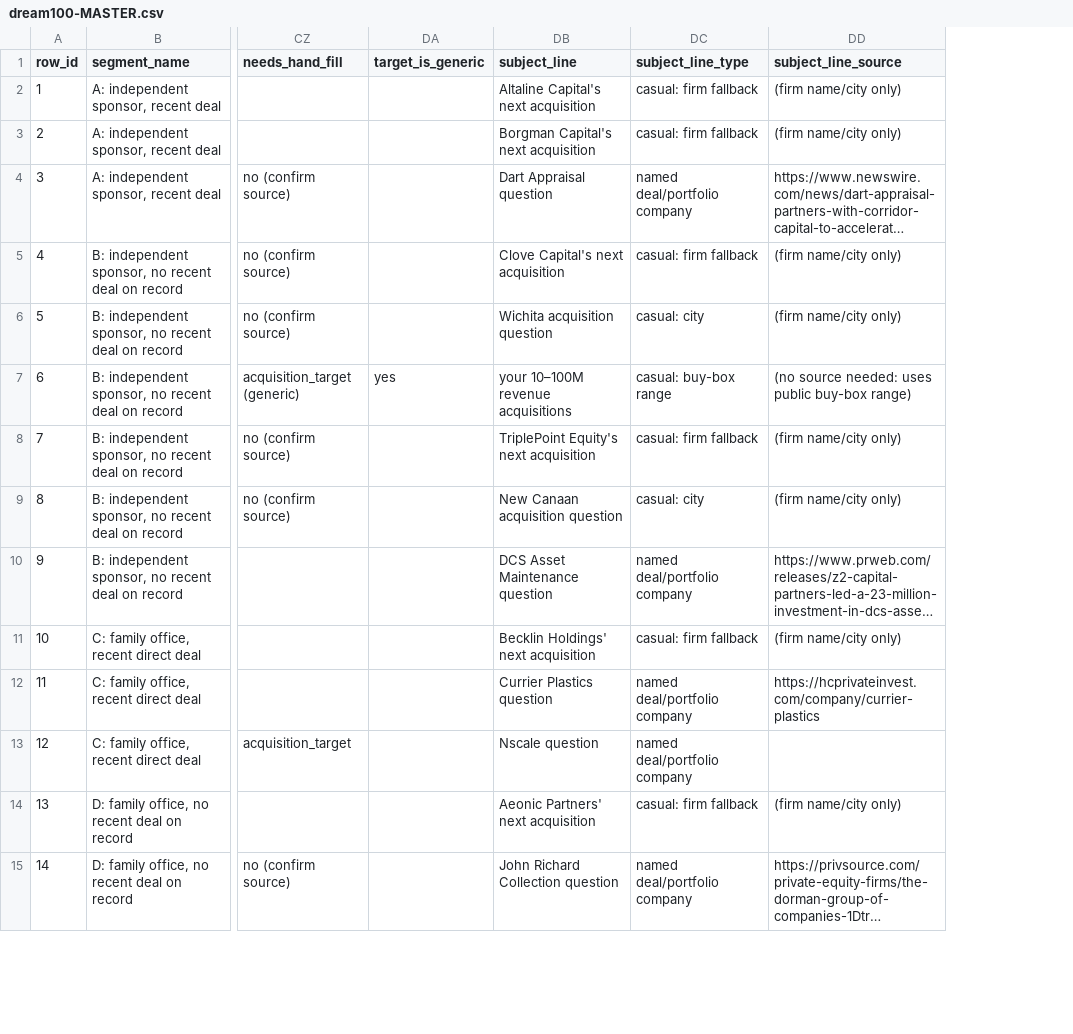
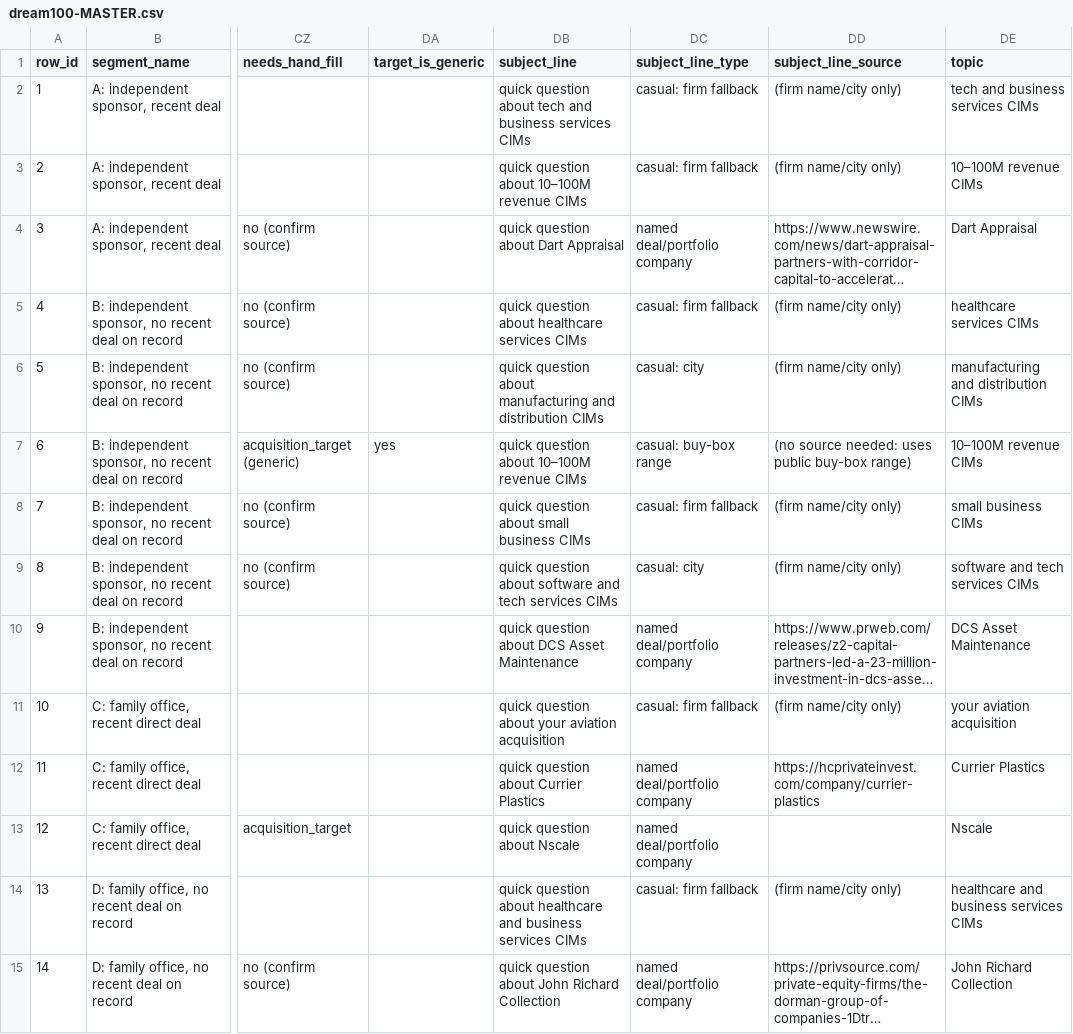
Before and after one commit to smsmkld/krea-murali, a CSV file: data/dream100-MASTER.csv, drawn as a sheet; only a part is shown, gaps mark what is left out; long unchanged cells end in …; the diff covers the shown part only; the diff names each change by its address in the sheet, - before the commit and + after, or states it on an @@ line.

```diff
--- a/data/dream100-MASTER.csv
+++ b/data/dream100-MASTER.csv
+column DE (topic), rows 2-15: tech and business services CIMs | 10–100M revenue CIMs | Dart Appraisal | healthcare services CIMs | manufacturing and distribution CIMs | 10–100M revenue CIMs | small business CIMs | software and tech services CIMs | DCS Asset Maintenance | your aviation acquisition | Currier Plastics | Nscale | healthcare and business services CIMs | John Richard Collection
-DB2 (subject_line): Altaline Capital's next acquisition
+DB2 (subject_line): quick question about tech and business services CIMs
-DB3 (subject_line): Borgman Capital's next acquisition
+DB3 (subject_line): quick question about 10–100M revenue CIMs
-DB4 (subject_line): Dart Appraisal question
+DB4 (subject_line): quick question about Dart Appraisal
-DB5 (subject_line): Clove Capital's next acquisition
+DB5 (subject_line): quick question about healthcare services CIMs
-DB6 (subject_line): Wichita acquisition question
+DB6 (subject_line): quick question about manufacturing and distribution CIMs
-DB7 (subject_line): your 10–100M revenue acquisitions
+DB7 (subject_line): quick question about 10–100M revenue CIMs
-DB8 (subject_line): TriplePoint Equity's next acquisition
+DB8 (subject_line): quick question about small business CIMs
-DB9 (subject_line): New Canaan acquisition question
+DB9 (subject_line): quick question about software and tech services CIMs
-DB10 (subject_line): DCS Asset Maintenance question
+DB10 (subject_line): quick question about DCS Asset Maintenance
-DB11 (subject_line): Becklin Holdings' next acquisition
+DB11 (subject_line): quick question about your aviation acquisition
-DB12 (subject_line): Currier Plastics question
+DB12 (subject_line): quick question about Currier Plastics
-DB13 (subject_line): Nscale question
+DB13 (subject_line): quick question about Nscale
-DB14 (subject_line): Aeonic Partners' next acquisition
+DB14 (subject_line): quick question about healthcare and business services CIMs
-DB15 (subject_line): John Richard Collection question
+DB15 (subject_line): quick question about John Richard Collection
```
Also changed, not shown: 124 edited cells elsewhere in this file, data/campaign-leads.csv, data/dream100-READY-with-subject.csv.
